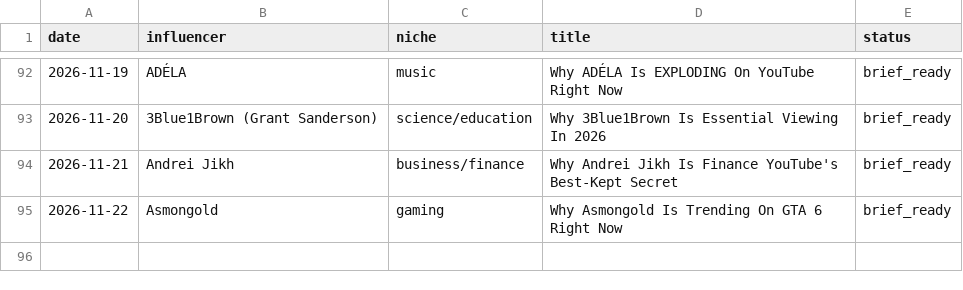
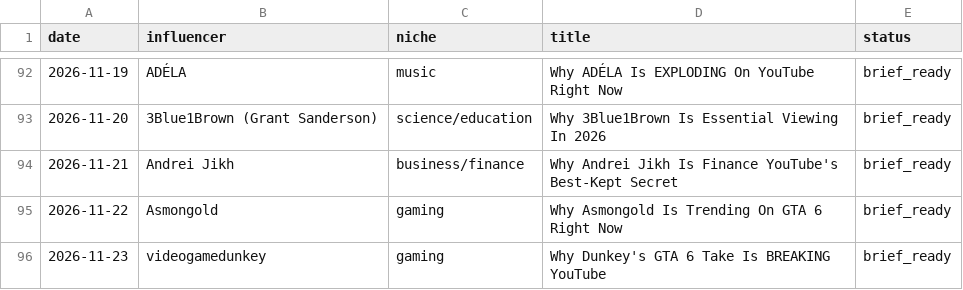
Before and after one commit to bbmw96/bbmw0-technologies, a CSV file: content/bbm0902/content-log.csv, drawn as a sheet; only a part is shown, gaps mark what is left out.

```diff
--- a/content/bbm0902/content-log.csv
+++ b/content/bbm0902/content-log.csv
@@ -95 +95,2 @@ date,influencer,niche,title,status
 2026-11-22,Asmongold,gaming,Why Asmongold Is Trending On GTA 6 Right Now,brief_ready
+2026-11-23,videogamedunkey,gaming,Why Dunkey's GTA 6 Take Is BREAKING YouTube,brief_ready
```
Also changed, not shown: 1 other file.
